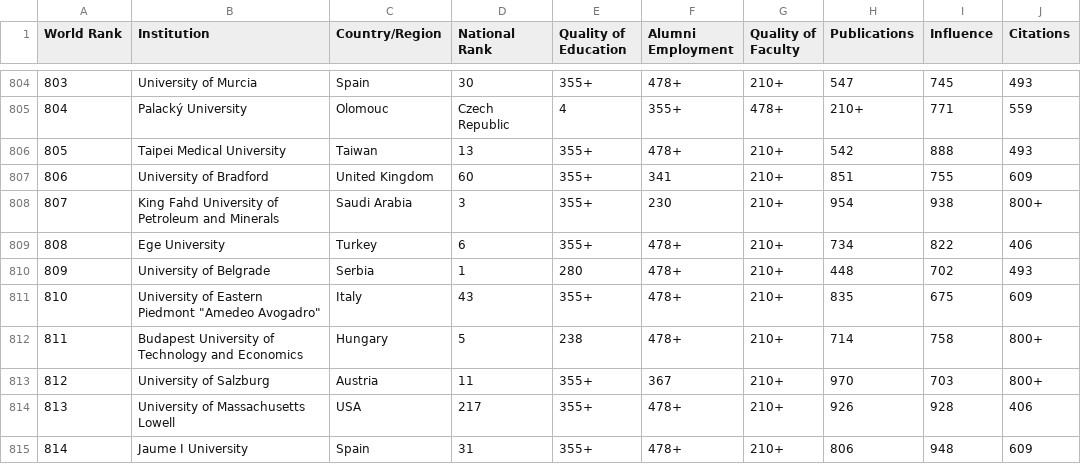
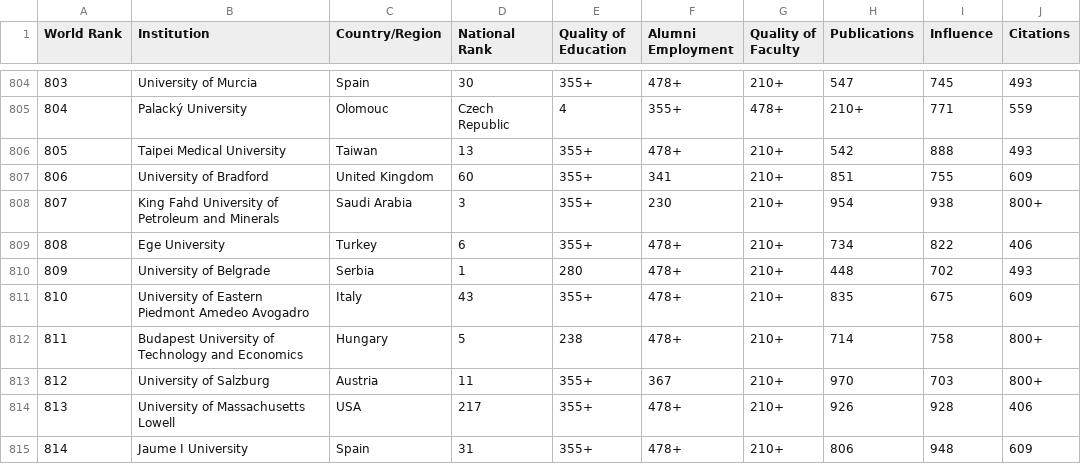
Before and after one commit to zambujo/unirankings, a CSV file: cwur.csv, drawn as a sheet; only a part is shown, gaps mark what is left out; the diff names each change by its address in the sheet, - before the commit and + after, or states it on an @@ line.

Commit message:
fix cwur.csv

```diff
--- a/cwur.csv
+++ b/cwur.csv
-B811 (Institution): …Eastern Piedmont "Amedeo Avogadro"
+B811 (Institution): …Eastern Piedmont Amedeo Avogadro
```
